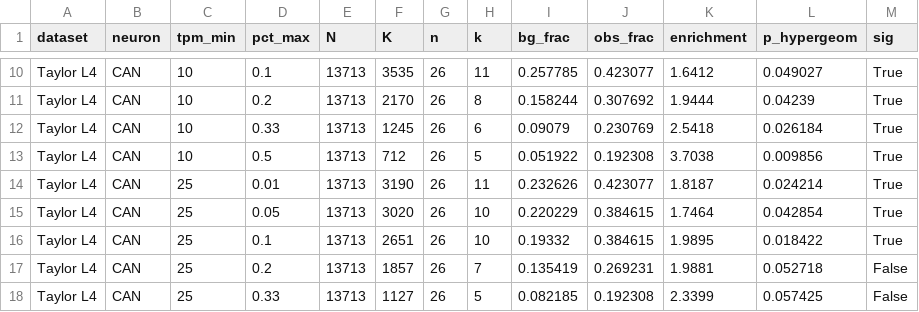
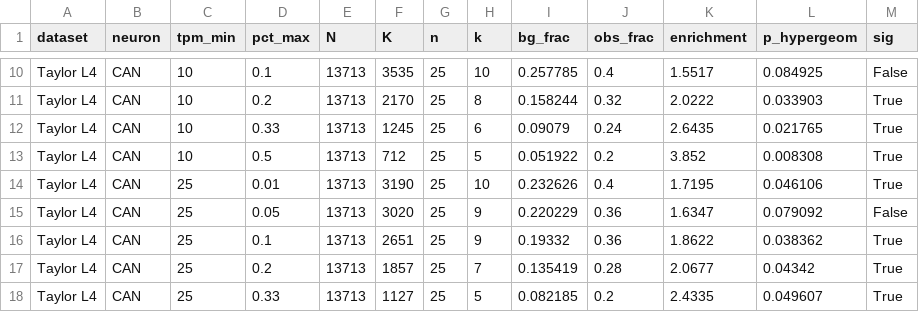
Before and after one commit to ODonnellLab/Malaiwong_Oglu_2026, a CSV file: data/deg_enrichment_can_statistics.csv, drawn as a sheet; only a part is shown, gaps mark what is left out; the diff covers the shown part only; the diff names each change by its address in the sheet, - before the commit and + after, or states it on an @@ line.

```diff
--- a/data/deg_enrichment_can_statistics.csv
+++ b/data/deg_enrichment_can_statistics.csv
-G10:G18 (n): 26
+G10:G18 (n): 25
-H10 (k): 11
+H10 (k): 10
-J10 (obs_frac): 0.423077
+J10 (obs_frac): 0.4
-K10 (enrichment): 1.6412
+K10 (enrichment): 1.5517
-L10 (p_hypergeom): 0.049027
+L10 (p_hypergeom): 0.084925
-M10 (sig): True
+M10 (sig): False
-J11 (obs_frac): 0.307692
+J11 (obs_frac): 0.32
-K11 (enrichment): 1.9444
+K11 (enrichment): 2.0222
-L11 (p_hypergeom): 0.04239
+L11 (p_hypergeom): 0.033903
-J12 (obs_frac): 0.230769
+J12 (obs_frac): 0.24
-K12 (enrichment): 2.5418
+K12 (enrichment): 2.6435
-L12 (p_hypergeom): 0.026184
+L12 (p_hypergeom): 0.021765
-J13 (obs_frac): 0.192308
+J13 (obs_frac): 0.2
-K13 (enrichment): 3.7038
+K13 (enrichment): 3.852
-L13 (p_hypergeom): 0.009856
+L13 (p_hypergeom): 0.008308
-H14 (k): 11
+H14 (k): 10
-J14 (obs_frac): 0.423077
+J14 (obs_frac): 0.4
-K14 (enrichment): 1.8187
+K14 (enrichment): 1.7195
-L14 (p_hypergeom): 0.024214
+L14 (p_hypergeom): 0.046106
-H15:H16 (k): 10
+H15:H16 (k): 9
-J15:J16 (obs_frac): 0.384615
+J15:J16 (obs_frac): 0.36
-K15 (enrichment): 1.7464
+K15 (enrichment): 1.6347
-L15 (p_hypergeom): 0.042854
+L15 (p_hypergeom): 0.079092
-M15 (sig): True
+M15 (sig): False
-K16 (enrichment): 1.9895
+K16 (enrichment): 1.8622
-L16 (p_hypergeom): 0.018422
+L16 (p_hypergeom): 0.038362
-J17 (obs_frac): 0.269231
+J17 (obs_frac): 0.28
-K17 (enrichment): 1.9881
+K17 (enrichment): 2.0677
-L17 (p_hypergeom): 0.052718
+L17 (p_hypergeom): 0.04342
-M17:M18 (sig): False
+M17:M18 (sig): True
-J18 (obs_frac): 0.192308
+J18 (obs_frac): 0.2
-K18 (enrichment): 2.3399
+K18 (enrichment): 2.4335
-L18 (p_hypergeom): 0.057425
+L18 (p_hypergeom): 0.049607
```
Also changed, not shown: 125 edited cells elsewhere in this file, data/deg_enrichment_all_neurons_statistics.csv, 3 other files.
